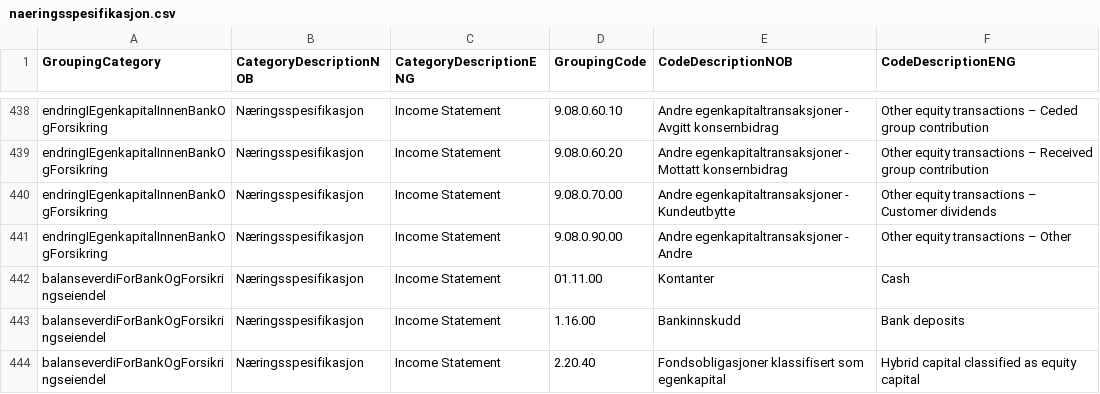
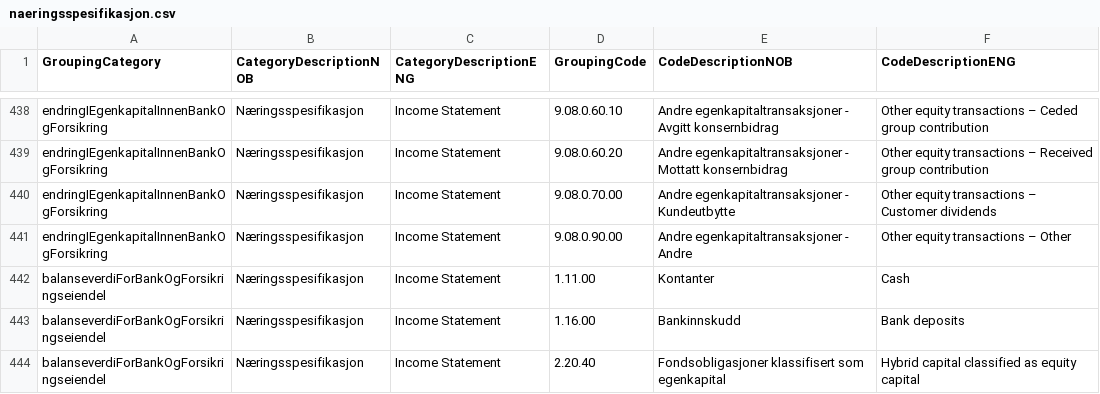
Before and after one commit to Skatteetaten/saf-t, a CSV file: SAF-T_Financial_1.3/Grouping Category Code/CSV/naeringsspesifikasjon.csv, drawn as a sheet; only a part is shown, gaps mark what is left out.

```diff
--- a/SAF-T_Financial_1.3/Grouping Category Code/CSV/naeringsspesifikasjon.csv
+++ b/SAF-T_Financial_1.3/Grouping Category Code/CSV/naeringsspesifikasjon.csv
@@ -441,3 +441,3 @@ endringIEgenkapitalInnenBankOgForsikring;Næringsspesifikasjon;Income Statement;
 endringIEgenkapitalInnenBankOgForsikring;Næringsspesifikasjon;Income Statement;9.08.0.90.00;Andre egenkapitaltransaksjoner - Andre;Other equity transactions – Other
-balanseverdiForBankOgForsikringseiendel;Næringsspesifikasjon;Income Statement;01.11.00;Kontanter;Cash
+balanseverdiForBankOgForsikringseiendel;Næringsspesifikasjon;Income Statement;1.11.00;Kontanter;Cash
 balanseverdiForBankOgForsikringseiendel;Næringsspesifikasjon;Income Statement;1.16.00;Bankinnskudd;Bank deposits
```
